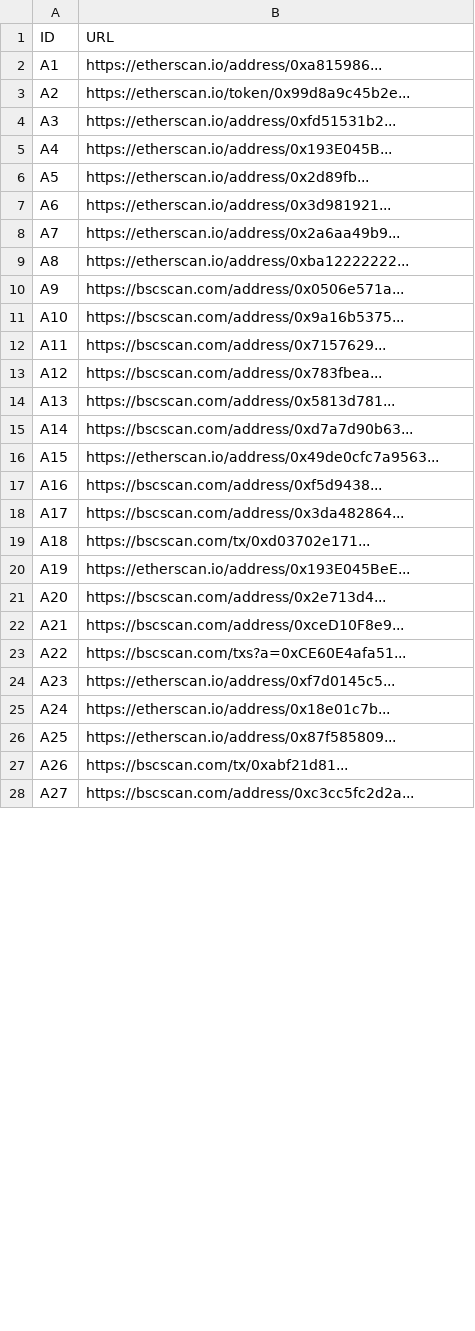
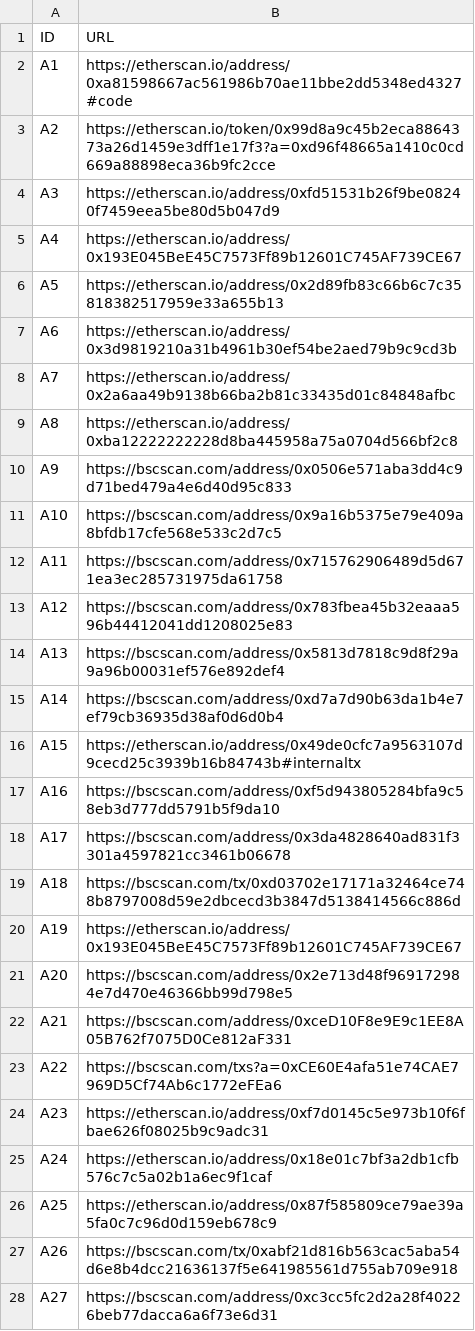
Before and after one commit to shuo-young/SMAsher, a CSV file: attacks.csv, drawn as a sheet; only a part is shown; the diff covers the shown part only.

Commit message:
use complete url

```diff
--- a/attacks.csv
+++ b/attacks.csv
@@ -1,28 +1,28 @@
 ID,URL
-A1,https://etherscan.io/address/0xa815986...
-A2,https://etherscan.io/token/0x99d8a9c45b2e...
-A3,https://etherscan.io/address/0xfd51531b2...
-A4,https://etherscan.io/address/0x193E045B...
-A5,https://etherscan.io/address/0x2d89fb...
-A6,https://etherscan.io/address/0x3d981921...
-A7,https://etherscan.io/address/0x2a6aa49b9...
-A8,https://etherscan.io/address/0xba12222222...
-A9,https://bscscan.com/address/0x0506e571a...
-A10,https://bscscan.com/address/0x9a16b5375...
-A11,https://bscscan.com/address/0x7157629...
-A12,https://bscscan.com/address/0x783fbea...
-A13,https://bscscan.com/address/0x5813d781...
-A14,https://bscscan.com/address/0xd7a7d90b63...
-A15,https://etherscan.io/address/0x49de0cfc7a9563...
-A16,https://bscscan.com/address/0xf5d9438...
-A17,https://bscscan.com/address/0x3da482864...
-A18,https://bscscan.com/tx/0xd03702e171...
-A19,https://etherscan.io/address/0x193E045BeE...
-A20,https://bscscan.com/address/0x2e713d4...
-A21,https://bscscan.com/address/0xceD10F8e9...
-A22,https://bscscan.com/txs?a=0xCE60E4afa51...
-A23,https://etherscan.io/address/0xf7d0145c5...
-A24,https://etherscan.io/address/0x18e01c7b...
-A25,https://etherscan.io/address/0x87f585809...
-A26,https://bscscan.com/tx/0xabf21d81...
-A27,https://bscscan.com/address/0xc3cc5fc2d2a...
+A1,https://etherscan.io/address/0xa81598667ac561986b70ae11bbe2dd5348ed4327#code
+A2,https://etherscan.io/token/0x99d8a9c45b2eca8864373a26d1459e3dff1e17f3?a=0xd96f48665a1410c0cd669a88898eca36b9fc2cce
+A3,https://etherscan.io/address/0xfd51531b26f9be08240f7459eea5be80d5b047d9
+A4,https://etherscan.io/address/0x193E045BeE45C7573Ff89b12601C745AF739CE67
+A5,https://etherscan.io/address/0x2d89fb83c66b6c7c35818382517959e33a655b13
+A6,https://etherscan.io/address/0x3d9819210a31b4961b30ef54be2aed79b9c9cd3b
+A7,https://etherscan.io/address/0x2a6aa49b9138b66ba2b81c33435d01c84848afbc
+A8,https://etherscan.io/address/0xba12222222228d8ba445958a75a0704d566bf2c8
+A9,https://bscscan.com/address/0x0506e571aba3dd4c9d71bed479a4e6d40d95c833
+A10,https://bscscan.com/address/0x9a16b5375e79e409a8bfdb17cfe568e533c2d7c5
+A11,https://bscscan.com/address/0x715762906489d5d671ea3ec285731975da61758
+A12,https://bscscan.com/address/0x783fbea45b32eaaa596b44412041dd1208025e83
+A13,https://bscscan.com/address/0x5813d7818c9d8f29a9a96b00031ef576e892def4
+A14,https://bscscan.com/address/0xd7a7d90b63da1b4e7ef79cb36935d38af0d6d0b4
+A15,https://etherscan.io/address/0x49de0cfc7a9563107d9cecd25c3939b16b84743b#internaltx
+A16,https://bscscan.com/address/0xf5d943805284bfa9c58eb3d777dd5791b5f9da10
+A17,https://bscscan.com/address/0x3da4828640ad831f3301a4597821cc3461b06678
+A18,https://bscscan.com/tx/0xd03702e17171a32464ce748b8797008d59e2dbcecd3b3847d5138414566c886d
+A19,https://etherscan.io/address/0x193E045BeE45C7573Ff89b12601C745AF739CE67
+A20,https://bscscan.com/address/0x2e713d48f969172984e7d470e46366bb99d798e5
+A21,https://bscscan.com/address/0xceD10F8e9E9c1EE8A05B762f7075D0Ce812aF331
+A22,https://bscscan.com/txs?a=0xCE60E4afa51e74CAE7969D5Cf74Ab6c1772eFEa6
+A23,https://etherscan.io/address/0xf7d0145c5e973b10f6fbae626f08025b9c9adc31
+A24,https://etherscan.io/address/0x18e01c7bf3a2db1cfb576c7c5a02b1a6ec9f1caf
+A25,https://etherscan.io/address/0x87f585809ce79ae39a5fa0c7c96d0d159eb678c9
+A26,https://bscscan.com/tx/0xabf21d816b563cac5aba54d6e8b4dcc21636137f5e641985561d755ab709e918
+A27,https://bscscan.com/address/0xc3cc5fc2d2a28f40226beb77dacca6a6f73e6d31
```
Also changed, not shown: 1 edited cell elsewhere in this file.
